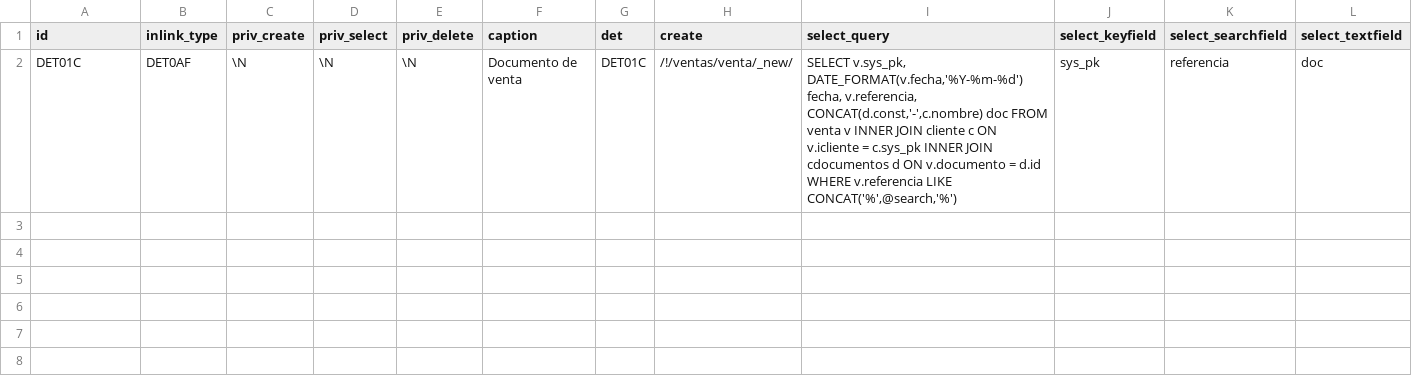
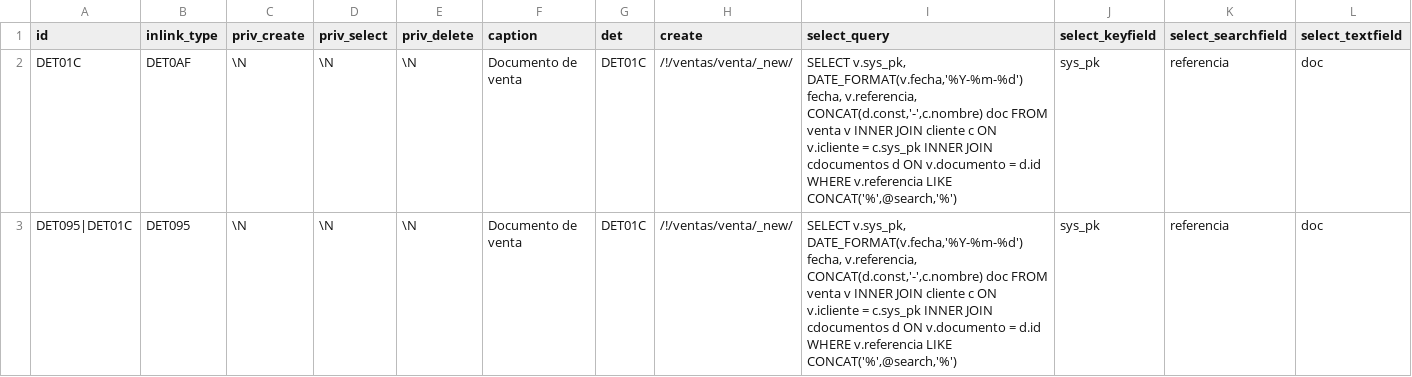
Before and after one commit to Induxsoft/vendesk, a CSV file: src/vendesk/_install/initial_data/inlink_type_action.csv, drawn as a sheet; only a part is shown; rows hold the shown columns only; the diff names each change by its address in the sheet, - before the commit and + after, or states it on an @@ line.

```diff
--- a/src/vendesk/_install/initial_data/inlink_type_action.csv
+++ b/src/vendesk/_install/initial_data/inlink_type_action.csv
+row 3: DET095|DET01C | DET095 | \N | \N | \N | Documento de venta | DET01C | /!/ventas/venta/_new/ | SELECT v.sys_pk, DATE_FORMAT(v.fecha,'%Y-%m-%d') fecha, v.referencia, CONCAT(d.const,'-',c.nombre) doc FROM venta v INNER JOIN cliente c ON v.icliente = c.sys_pk INNER JOIN cdocumentos d ON v.documento = d.id WHERE v.referencia LIKE CONCAT('%',@search,'%') | sys_pk | referencia | doc
```
Also changed, not shown: 21 other files.
